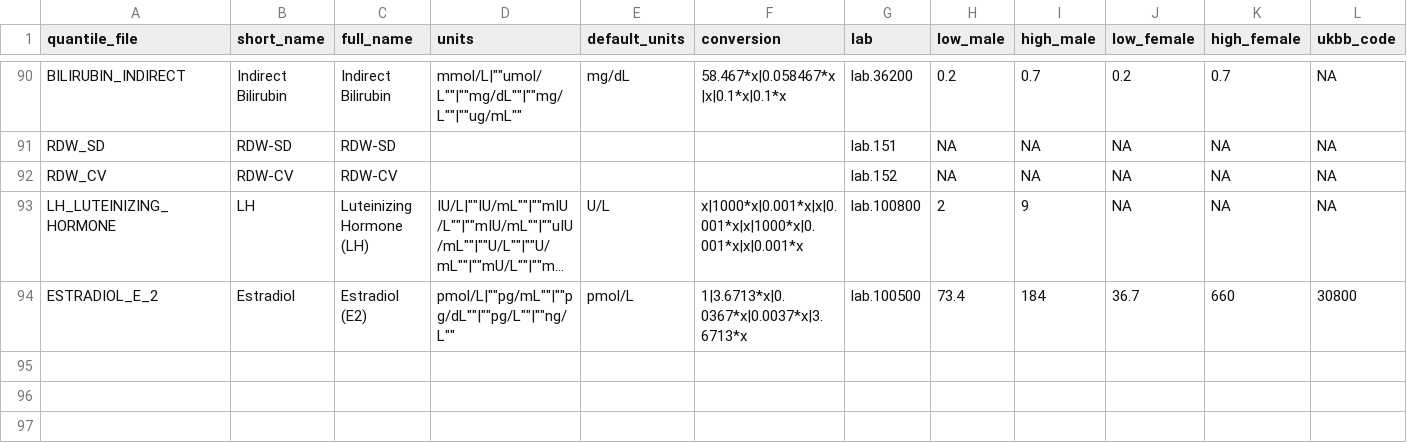
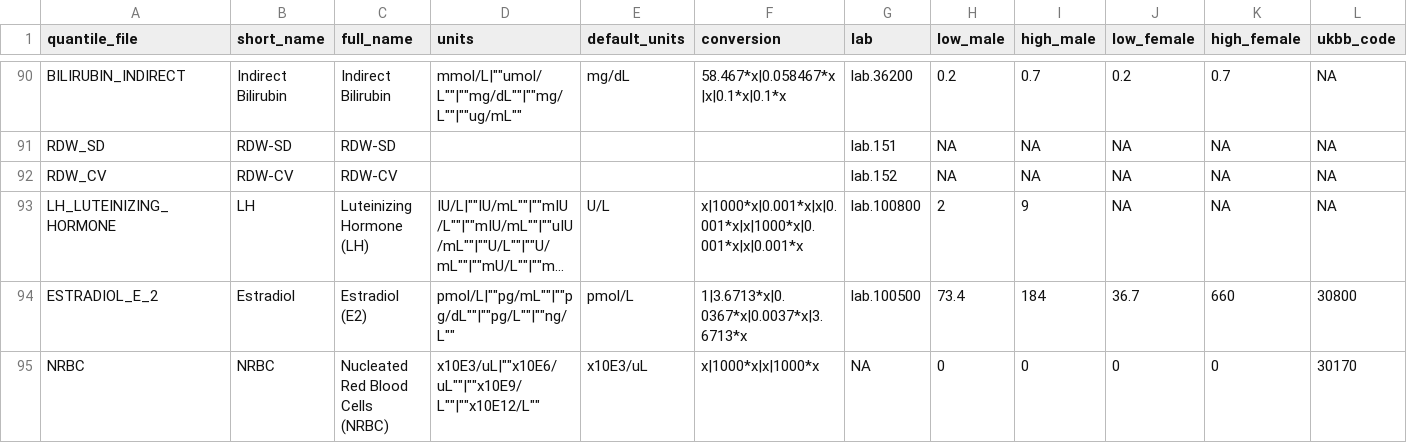
Before and after one commit to tanaylab/labNorm, a CSV file: data-raw/quantile2feature.csv, drawn as a sheet; only a part is shown, gaps mark what is left out; long unchanged cells end in …; rows hold the shown columns only; the diff names each change by its address in the sheet, - before the commit and + after, or states it on an @@ line.

```diff
--- a/data-raw/quantile2feature.csv
+++ b/data-raw/quantile2feature.csv
+row 95: NRBC | NRBC | Nucleated Red Blood Cells (NRBC) | x10E3/uL|""x10E6/uL""|""x10E9/L""|""x10E12/L"" | x10E3/uL | x|1000*x|x|1000*x | NA | 0 | 0 | 0 | 0 | 30170
```
Also changed, not shown: 7 other files.
